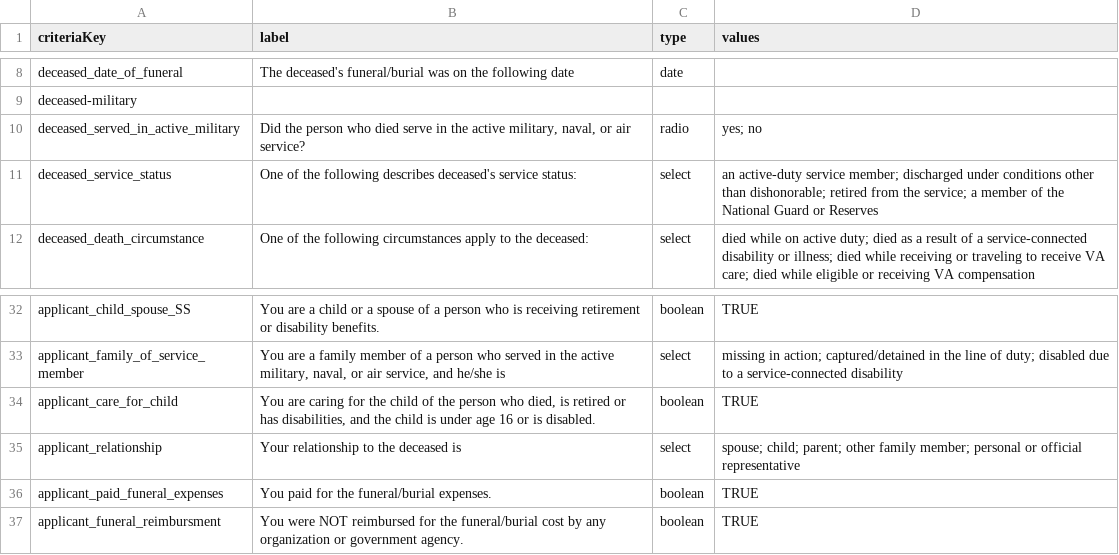
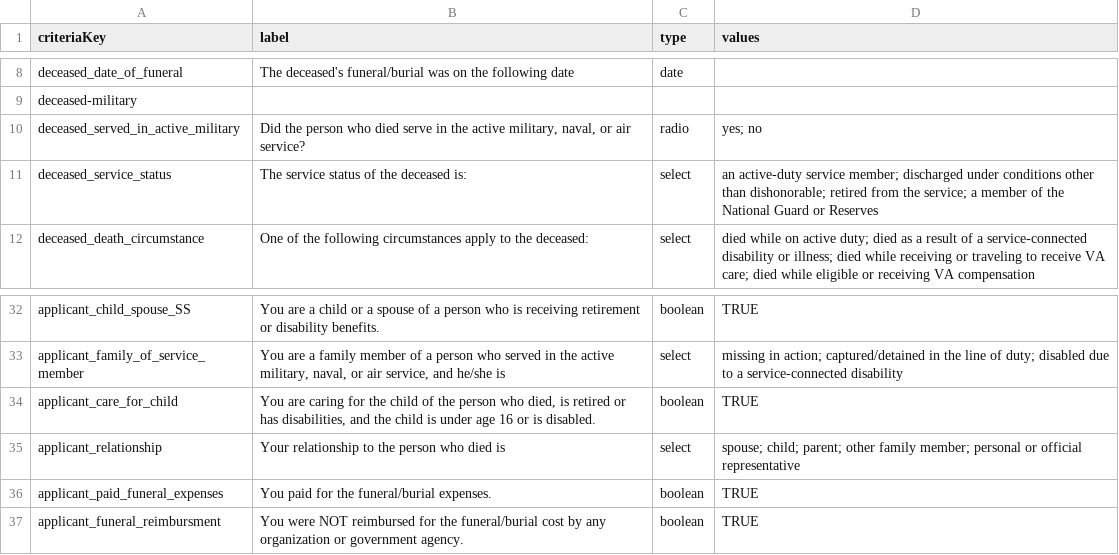
Before and after one commit to GSA-TTS/usagov-benefits-eligibility, a CSV file: content/criteria.csv, drawn as a sheet; only a part is shown, gaps mark what is left out.

Commit message:
Updated top level labels to say "person who died"

```diff
--- a/content/criteria.csv
+++ b/content/criteria.csv
@@ -10,3 +10,3 @@ deceased-military,,,,
 deceased_served_in_active_military,"Did the person who died serve in the active military, naval, or air service?",radio,yes; no,
-deceased_service_status,One of the following describes deceased's service status:,select,an active-duty service member; discharged under conditions other than dishonorable; retired from the service; a member of the National Guard or Reserves,
+deceased_service_status,The service status of the deceased is:,select,an active-duty service member; discharged under conditions other than dishonorable; retired from the service; a member of the National Guard or Reserves,
 deceased_death_circumstance,One of the following circumstances apply to the deceased:,select,died while on active duty; died as a result of a service-connected disability or illness; died while receiving or traveling to receive VA care; died while eligible or receiving VA compensation,
@@ -34,3 +34,3 @@ applicant_family_of_service_member,"You are a family member of a person who serv
 applicant_care_for_child,"You are caring for the child of the person who died, is retired or has disabilities, and the child is under age 16 or is disabled.",boolean,TRUE,
-applicant_relationship,Your relationship to the deceased is,select,spouse; child; parent; other family member; personal or official representative,
+applicant_relationship,Your relationship to the person who died is,select,spouse; child; parent; other family member; personal or official representative,
 applicant_paid_funeral_expenses,You paid for the funeral/burial expenses.,boolean,TRUE,
```
